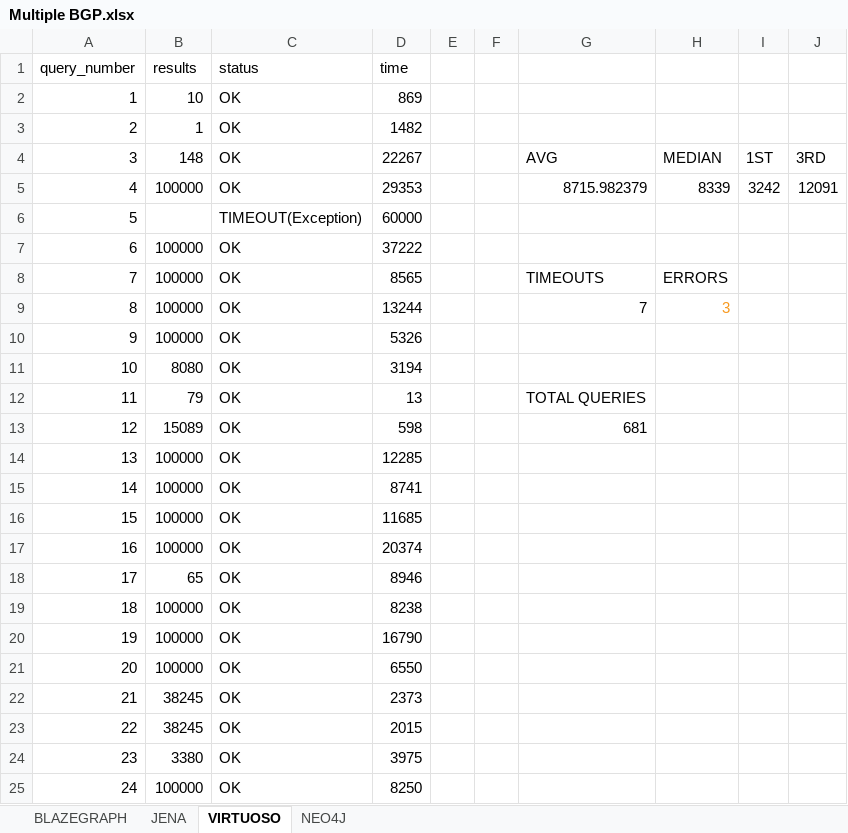
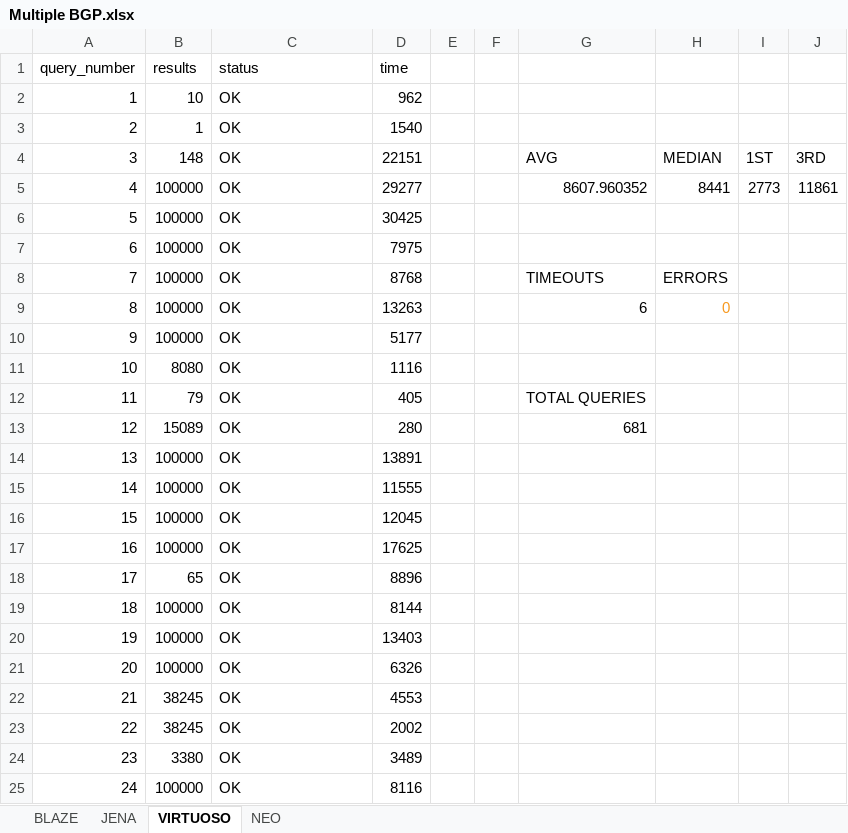
Before and after one commit to MillenniumDB/WDBench, an Excel workbook: Results/Multiple BGP.xlsx, sheet VIRTUOSO, drawn as a sheet; only a part is shown; values as stored, in another font and other column widths than the file's, no borders; charts and pictures not drawn; the diff covers the shown part only; the diff names each change by its address in the sheet, - before the commit and + after, or states it on an @@ line.

```diff
--- a/Results/Multiple BGP.xlsx (sheet VIRTUOSO)
+++ b/Results/Multiple BGP.xlsx (sheet VIRTUOSO)
-sheet tab: BLAZEGRAPH
+sheet tab: BLAZE
-sheet tab: NEO4J
+sheet tab: NEO
-D2 (time): 869
+D2 (time): 962
-D3 (time): 1482
+D3 (time): 1540
-D4 (time): 22267
+D4 (time): 22151
-D5 (time): 29353
+D5 (time): 29277
-G5: 8715.982379
+G5: 8607.960352
-H5: 8339
+H5: 8441
-I5: 3242
+I5: 2773
-J5: 12091
+J5: 11861
-B6 (results): (empty)
+B6 (results): 100000
-C6 (status): TIMEOUT(Exception)
+C6 (status): OK
-D6 (time): 60000
+D6 (time): 30425
-D7 (time): 37222
+D7 (time): 7975
-D8 (time): 8565
+D8 (time): 8768
-D9 (time): 13244
+D9 (time): 13263
-G9: 7
+G9: 6
-H9: 3
+H9: 0
-D10 (time): 5326
+D10 (time): 5177
-D11 (time): 3194
+D11 (time): 1116
-D12 (time): 13
+D12 (time): 405
-D13 (time): 598
+D13 (time): 280
-D14 (time): 12285
+D14 (time): 13891
-D15 (time): 8741
+D15 (time): 11555
-D16 (time): 11685
+D16 (time): 12045
-D17 (time): 20374
+D17 (time): 17625
-D18 (time): 8946
+D18 (time): 8896
-D19 (time): 8238
+D19 (time): 8144
-D20 (time): 16790
+D20 (time): 13403
-D21 (time): 6550
+D21 (time): 6326
-D22 (time): 2373
+D22 (time): 4553
-D23 (time): 2015
+D23 (time): 2002
-D24 (time): 3975
+D24 (time): 3489
-D25 (time): 8250
+D25 (time): 8116
```
Also changed, not shown: 662 edited cells elsewhere in this sheet, sheet BLAZE, sheet JENA, formulas that keep their value, charts or pictures, Results/Optional.xlsx, Results/Paths.xlsx, 4 other files.
